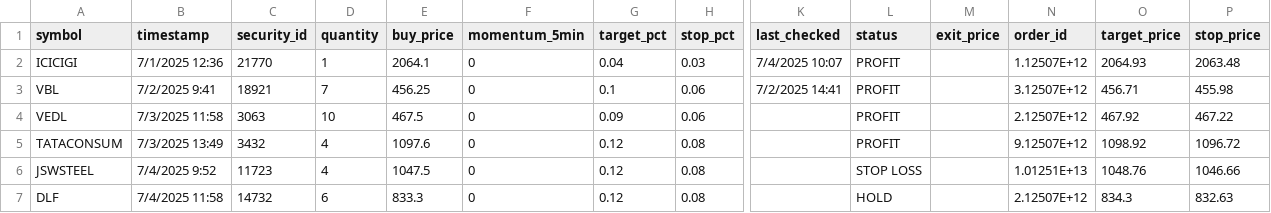
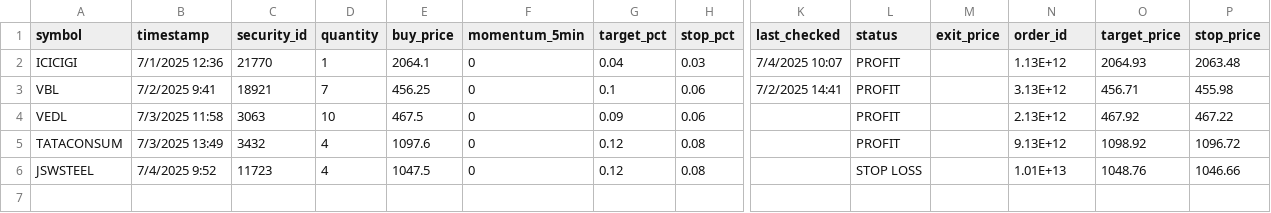
Before and after one commit to naveenstar3/Dhanbot_Trading, a CSV file: dhan_autotrader/portfolio_log.csv, drawn as a sheet; only a part is shown, gaps mark what is left out; rows hold the shown columns only; the diff names each change by its address in the sheet, - before the commit and + after, or states it on an @@ line.

```diff
--- a/dhan_autotrader/portfolio_log.csv
+++ b/dhan_autotrader/portfolio_log.csv
-N2 (order_id): 1.12507E+12
+N2 (order_id): 1.13E+12
-N3 (order_id): 3.12507E+12
+N3 (order_id): 3.13E+12
-N4 (order_id): 2.12507E+12
+N4 (order_id): 2.13E+12
-N5 (order_id): 9.12507E+12
+N5 (order_id): 9.13E+12
-N6 (order_id): 1.01251E+13
+N6 (order_id): 1.01E+13
-row 7: DLF | 7/4/2025 11:58 | 14732 | 6 | 833.3 | 0 | 0.12 | 0.08 |  | HOLD |  | 2.12507E+12 | 834.3 | 832.63
```
Also changed, not shown: dhan_autotrader/bot_execution_log.csv.
